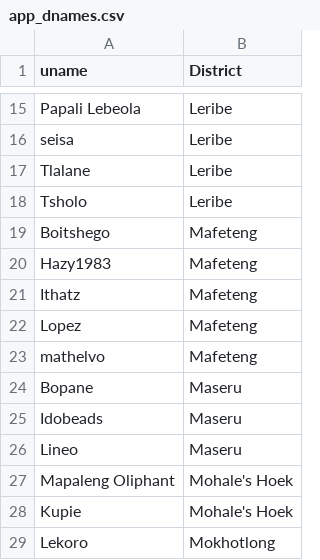
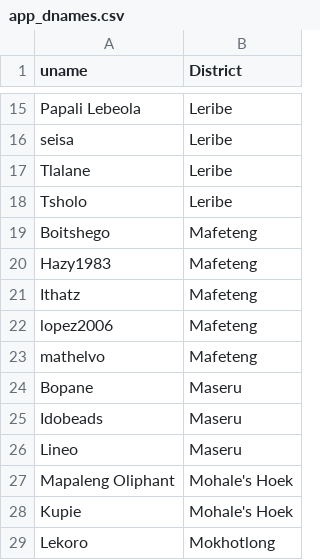
Before and after one commit to rustyb/osm-meta-util, a CSV file: data/lesotho/app_dnames.csv, drawn as a sheet; only a part is shown, gaps mark what is left out.

Commit message:
update Lopez username to correct one lopez2006

```diff
--- a/data/lesotho/app_dnames.csv
+++ b/data/lesotho/app_dnames.csv
@@ -21,3 +21,3 @@ Hazy1983,Mafeteng
 Ithatz,Mafeteng
-Lopez,Mafeteng
+lopez2006,Mafeteng
 mathelvo,Mafeteng
```
Also changed, not shown: data/lesotho/app_unames.csv.
